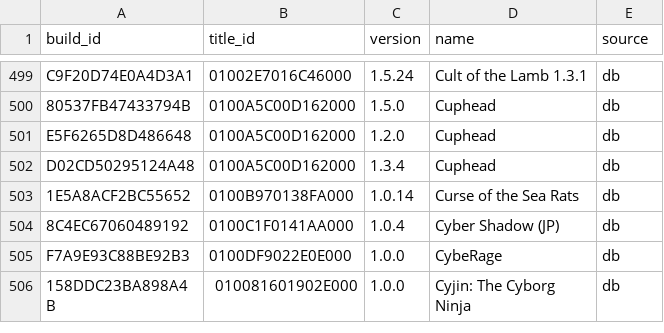
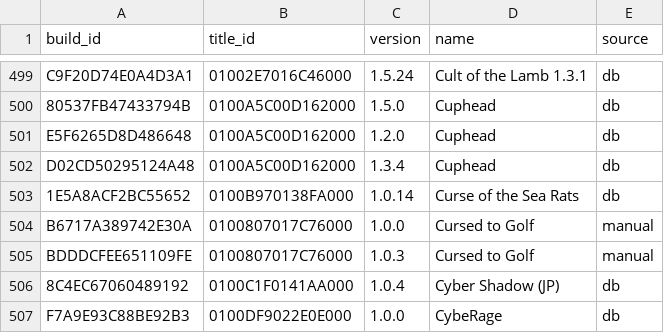
Before and after one commit to DevCatSKZ/Switch-Cheats-Scraper-Downloader, a CSV file: buildid_map.csv, drawn as a sheet; only a part is shown, gaps mark what is left out; the shorter side is filled out with more unchanged rows; the diff names each change by its address in the sheet, - before the commit and + after, or states it on an @@ line.

```diff
--- a/buildid_map.csv
+++ b/buildid_map.csv
+row 504: B6717A389742E30A | 0100807017C76000 | 1.0.0 | Cursed to Golf | manual
+row 505: BDDDCFEE651109FE | 0100807017C76000 | 1.0.3 | Cursed to Golf | manual
```
